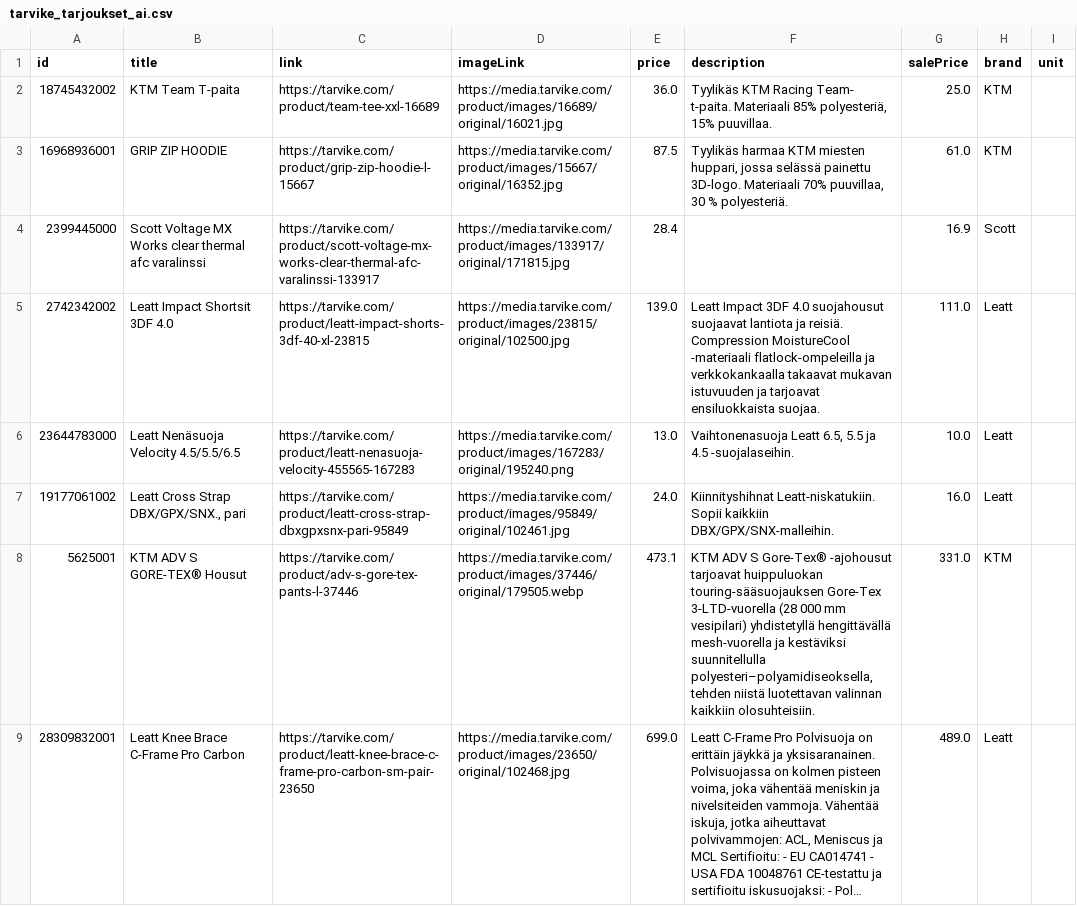
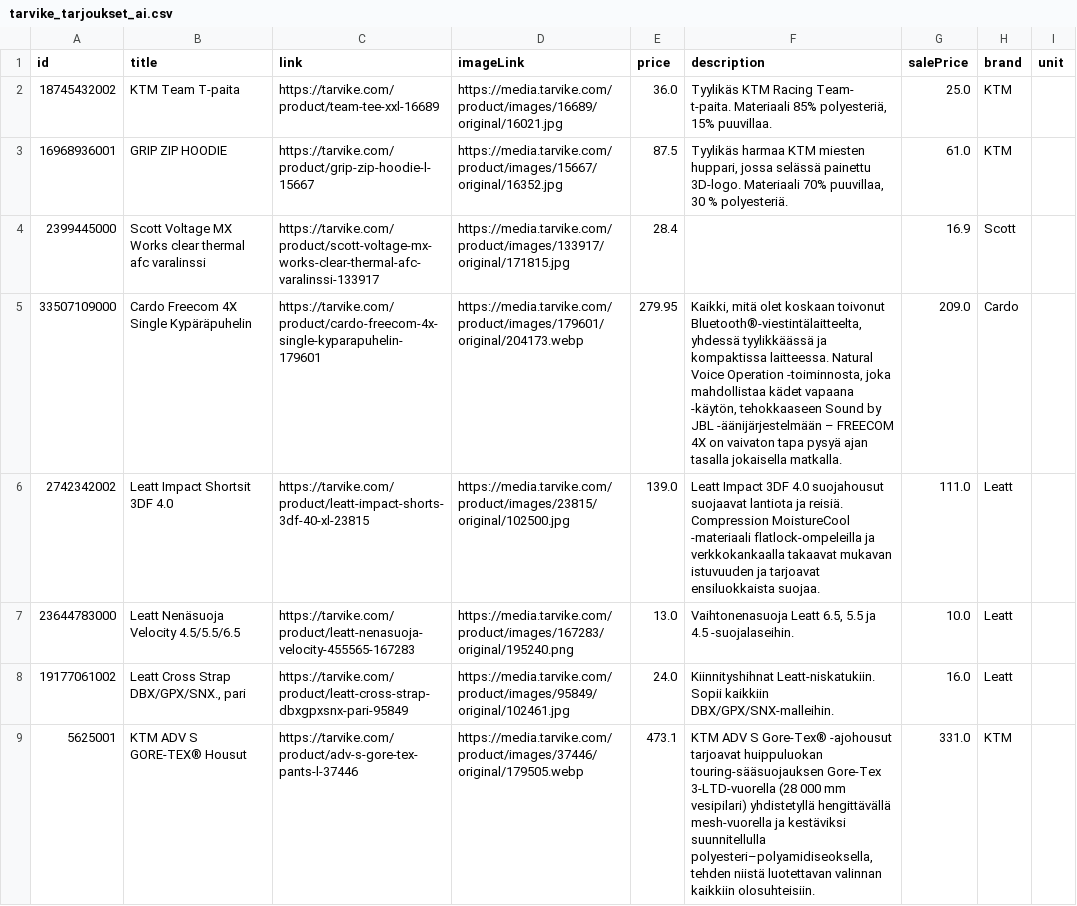
Before and after one commit to TarvikeTT/almadynamo, a CSV file: tarvike_tarjoukset_ai.csv, drawn as a sheet; only a part is shown; the shorter side is filled out with more unchanged rows; long unchanged cells end in …; the diff covers the shown part only; the diff names each change by its address in the sheet, - before the commit and + after, or states it on an @@ line.

```diff
--- a/tarvike_tarjoukset_ai.csv
+++ b/tarvike_tarjoukset_ai.csv
+row 5: 33507109000 | Cardo Freecom 4X Single Kypäräpuhelin | https://tarvike.com/product/cardo-freecom-4x-single-kyparapuhelin-179601 | https://media.tarvike.com/product/images/179601/original/204173.webp | 279.95 | Kaikki, mitä olet koskaan toivonut Bluetooth®-viestintälaitteelta, yhdessä tyylikkäässä ja kompaktissa laitteessa. Natural Voice Operation -toiminnosta, joka mahdollistaa kädet vapaana -käytön, tehokkaaseen Sound by JBL -äänijärjestelmään – FREECOM 4X on vaivaton tapa pysyä ajan tasalla jokaisella matkalla. | 209.0 | Cardo
```
Also changed, not shown: 2 added rows and 1 moved row elsewhere in this file, tarvike_laitetarjoukset.csv, tarvike_metsa_piha_ja_puutarha_feed.csv, 3 other files.
